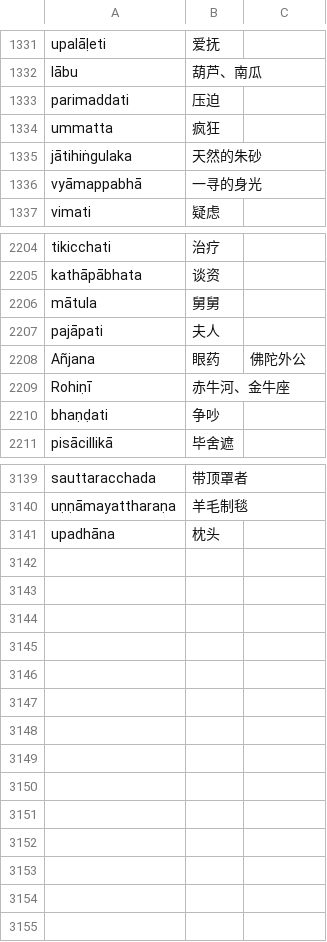
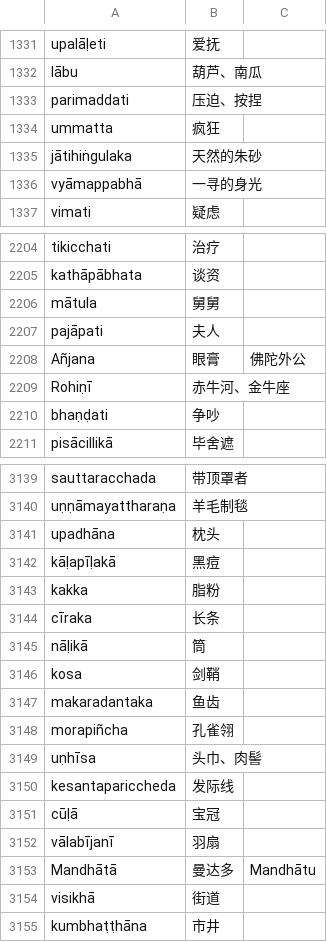
Before and after one commit to jhintr/nirutti, a CSV file: pada.csv, drawn as a sheet; only a part is shown, gaps mark what is left out.

Commit message:
update dict

```diff
--- a/pada.csv
+++ b/pada.csv
@@ -1332,3 +1332,3 @@ upalāḷeti,爱抚,
 lābu,葫芦、南瓜,
-parimaddati,压迫,
+parimaddati,压迫、按捏,
 ummatta,疯狂,
@@ -2207,3 +2207,3 @@ mātula,舅舅,
 pajāpati,夫人,
-Añjana,眼药,佛陀外公
+Añjana,眼膏,佛陀外公
 Rohiṇī,赤牛河、金牛座,
@@ -3141 +3141,15 @@ uṇṇāmayattharaṇa,羊毛制毯,
 upadhāna,枕头,
+kāḷapīḷakā,黑痘,
+kakka,脂粉,
+cīraka,长条,
+nāḷikā,筒,
+kosa,剑鞘,
+makaradantaka,鱼齿,
+morapiñcha,孔雀翎,
+uṇhīsa,头巾、肉髻,
+kesantapariccheda,发际线,
+cūḷā,宝冠,
+vālabījanī,羽扇,
+Mandhātā,曼达多,Mandhātu
+visikhā,街道,
+kumbhaṭṭhāna,市井,
```
